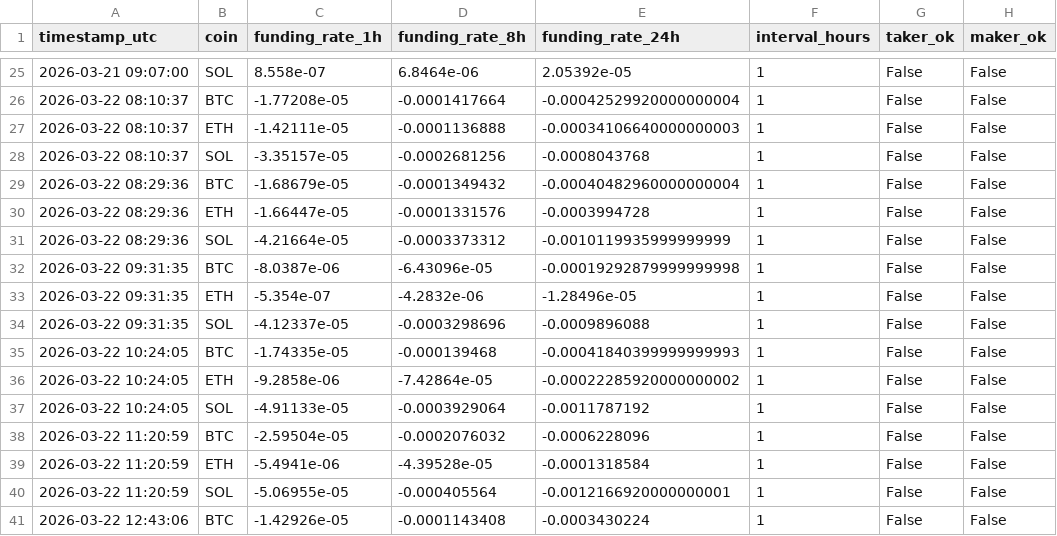
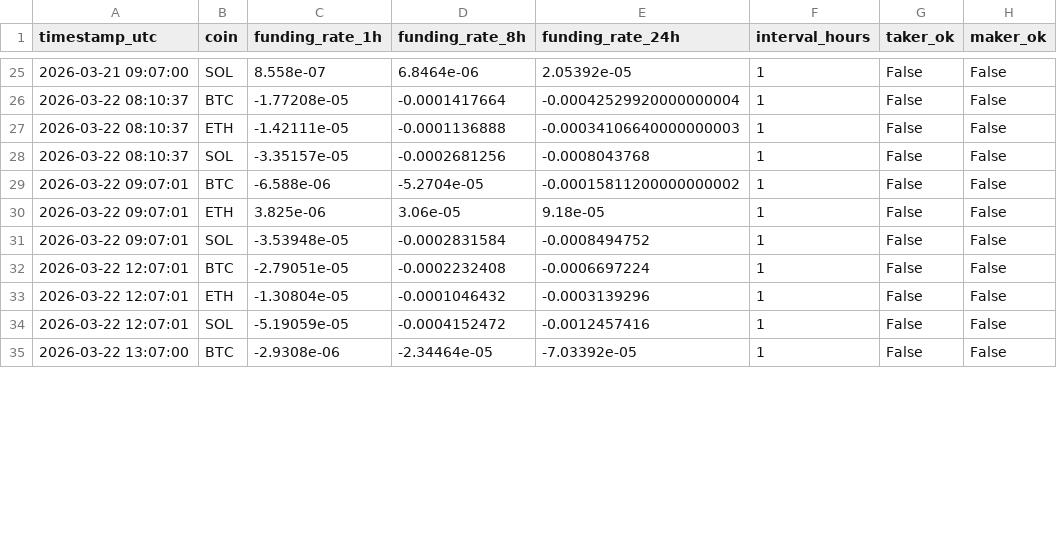
Before and after one commit to OtosanCreation/MindRaid, a CSV file: data/funding_log.csv, drawn as a sheet; only a part is shown, gaps mark what is left out; the diff covers the shown part only.

```diff
--- a/data/funding_log.csv
+++ b/data/funding_log.csv
@@ -28,14 +28,8 @@ timestamp_utc,coin,funding_rate_1h,funding_rate_8h,funding_rate_24h,interval_hou
 2026-03-22 08:10:37,SOL,-3.35157e-05,-0.0002681256,-0.0008043768,1,False,False
-2026-03-22 08:29:36,BTC,-1.68679e-05,-0.0001349432,-0.00040482960000000004,1,False,False
-2026-03-22 08:29:36,ETH,-1.66447e-05,-0.0001331576,-0.0003994728,1,False,False
-2026-03-22 08:29:36,SOL,-4.21664e-05,-0.0003373312,-0.0010119935999999999,1,False,False
-2026-03-22 09:31:35,BTC,-8.0387e-06,-6.43096e-05,-0.00019292879999999998,1,False,False
-2026-03-22 09:31:35,ETH,-5.354e-07,-4.2832e-06,-1.28496e-05,1,False,False
-2026-03-22 09:31:35,SOL,-4.12337e-05,-0.0003298696,-0.0009896088,1,False,False
-2026-03-22 10:24:05,BTC,-1.74335e-05,-0.000139468,-0.00041840399999999993,1,False,False
-2026-03-22 10:24:05,ETH,-9.2858e-06,-7.42864e-05,-0.00022285920000000002,1,False,False
-2026-03-22 10:24:05,SOL,-4.91133e-05,-0.0003929064,-0.0011787192,1,False,False
-2026-03-22 11:20:59,BTC,-2.59504e-05,-0.0002076032,-0.0006228096,1,False,False
-2026-03-22 11:20:59,ETH,-5.4941e-06,-4.39528e-05,-0.0001318584,1,False,False
-2026-03-22 11:20:59,SOL,-5.06955e-05,-0.000405564,-0.0012166920000000001,1,False,False
-2026-03-22 12:43:06,BTC,-1.42926e-05,-0.0001143408,-0.0003430224,1,False,False
+2026-03-22 09:07:01,BTC,-6.588e-06,-5.2704e-05,-0.00015811200000000002,1,False,False
+2026-03-22 09:07:01,ETH,3.825e-06,3.06e-05,9.18e-05,1,False,False
+2026-03-22 09:07:01,SOL,-3.53948e-05,-0.0002831584,-0.0008494752,1,False,False
+2026-03-22 12:07:01,BTC,-2.79051e-05,-0.0002232408,-0.0006697224,1,False,False
+2026-03-22 12:07:01,ETH,-1.30804e-05,-0.0001046432,-0.0003139296,1,False,False
+2026-03-22 12:07:01,SOL,-5.19059e-05,-0.0004152472,-0.0012457416,1,False,False
+2026-03-22 13:07:00,BTC,-2.9308e-06,-2.34464e-05,-7.03392e-05,1,False,False
```
Also changed, not shown: 6 removed rows and 20 edited cells elsewhere in this file, 1 other file.
